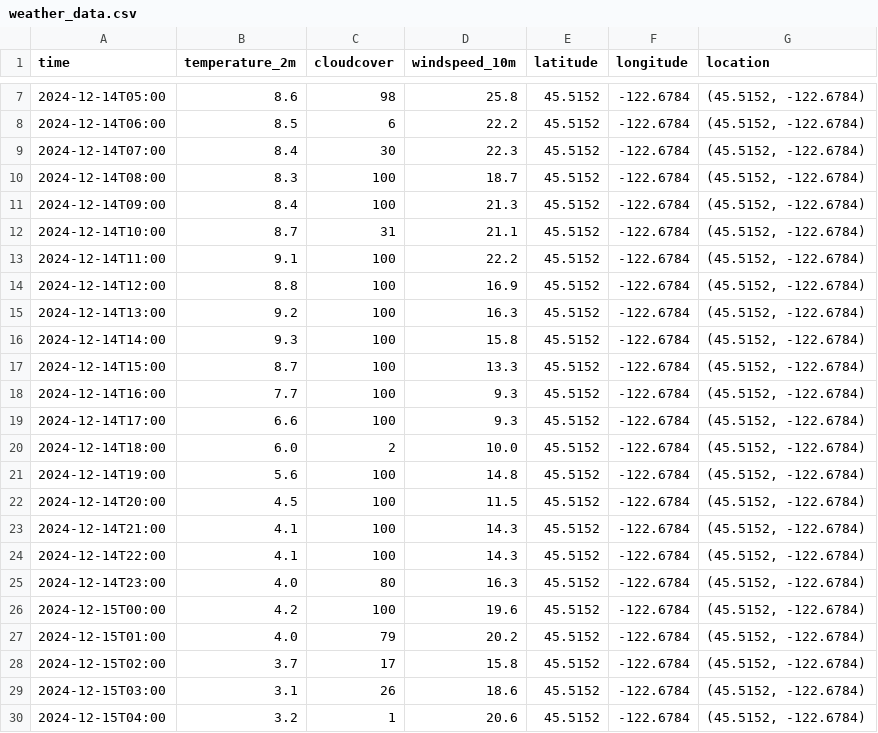
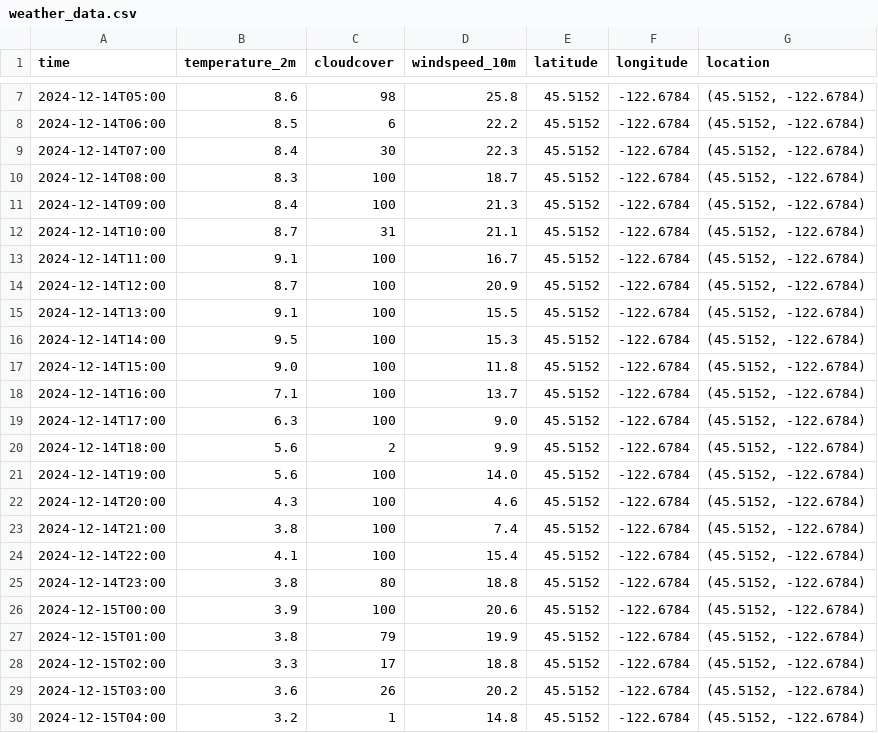
Before and after one commit to pinstripezebra/forecasting, a CSV file: app_development/Data/weather_data.csv, drawn as a sheet; only a part is shown, gaps mark what is left out; the diff covers the shown part only.

```diff
--- a/app_development/Data/weather_data.csv
+++ b/app_development/Data/weather_data.csv
@@ -12,19 +12,19 @@ time,temperature_2m,cloudcover,windspeed_10m,latitude,longitude,location
 2024-12-14T10:00,8.7,31,21.1,45.5152,-122.6784,"(45.5152, -122.6784)"
-2024-12-14T11:00,9.1,100,22.2,45.5152,-122.6784,"(45.5152, -122.6784)"
-2024-12-14T12:00,8.8,100,16.9,45.5152,-122.6784,"(45.5152, -122.6784)"
-2024-12-14T13:00,9.2,100,16.3,45.5152,-122.6784,"(45.5152, -122.6784)"
-2024-12-14T14:00,9.3,100,15.8,45.5152,-122.6784,"(45.5152, -122.6784)"
-2024-12-14T15:00,8.7,100,13.3,45.5152,-122.6784,"(45.5152, -122.6784)"
-2024-12-14T16:00,7.7,100,9.3,45.5152,-122.6784,"(45.5152, -122.6784)"
-2024-12-14T17:00,6.6,100,9.3,45.5152,-122.6784,"(45.5152, -122.6784)"
-2024-12-14T18:00,6.0,2,10.0,45.5152,-122.6784,"(45.5152, -122.6784)"
-2024-12-14T19:00,5.6,100,14.8,45.5152,-122.6784,"(45.5152, -122.6784)"
-2024-12-14T20:00,4.5,100,11.5,45.5152,-122.6784,"(45.5152, -122.6784)"
-2024-12-14T21:00,4.1,100,14.3,45.5152,-122.6784,"(45.5152, -122.6784)"
-2024-12-14T22:00,4.1,100,14.3,45.5152,-122.6784,"(45.5152, -122.6784)"
-2024-12-14T23:00,4.0,80,16.3,45.5152,-122.6784,"(45.5152, -122.6784)"
-2024-12-15T00:00,4.2,100,19.6,45.5152,-122.6784,"(45.5152, -122.6784)"
-2024-12-15T01:00,4.0,79,20.2,45.5152,-122.6784,"(45.5152, -122.6784)"
-2024-12-15T02:00,3.7,17,15.8,45.5152,-122.6784,"(45.5152, -122.6784)"
-2024-12-15T03:00,3.1,26,18.6,45.5152,-122.6784,"(45.5152, -122.6784)"
-2024-12-15T04:00,3.2,1,20.6,45.5152,-122.6784,"(45.5152, -122.6784)"
+2024-12-14T11:00,9.1,100,16.7,45.5152,-122.6784,"(45.5152, -122.6784)"
+2024-12-14T12:00,8.7,100,20.9,45.5152,-122.6784,"(45.5152, -122.6784)"
+2024-12-14T13:00,9.1,100,15.5,45.5152,-122.6784,"(45.5152, -122.6784)"
+2024-12-14T14:00,9.5,100,15.3,45.5152,-122.6784,"(45.5152, -122.6784)"
+2024-12-14T15:00,9.0,100,11.8,45.5152,-122.6784,"(45.5152, -122.6784)"
+2024-12-14T16:00,7.1,100,13.7,45.5152,-122.6784,"(45.5152, -122.6784)"
+2024-12-14T17:00,6.3,100,9.0,45.5152,-122.6784,"(45.5152, -122.6784)"
+2024-12-14T18:00,5.6,2,9.9,45.5152,-122.6784,"(45.5152, -122.6784)"
+2024-12-14T19:00,5.6,100,14.0,45.5152,-122.6784,"(45.5152, -122.6784)"
+2024-12-14T20:00,4.3,100,4.6,45.5152,-122.6784,"(45.5152, -122.6784)"
+2024-12-14T21:00,3.8,100,7.4,45.5152,-122.6784,"(45.5152, -122.6784)"
+2024-12-14T22:00,4.1,100,15.4,45.5152,-122.6784,"(45.5152, -122.6784)"
+2024-12-14T23:00,3.8,80,18.8,45.5152,-122.6784,"(45.5152, -122.6784)"
+2024-12-15T00:00,3.9,100,20.6,45.5152,-122.6784,"(45.5152, -122.6784)"
+2024-12-15T01:00,3.8,79,19.9,45.5152,-122.6784,"(45.5152, -122.6784)"
+2024-12-15T02:00,3.3,17,18.8,45.5152,-122.6784,"(45.5152, -122.6784)"
+2024-12-15T03:00,3.6,26,20.2,45.5152,-122.6784,"(45.5152, -122.6784)"
+2024-12-15T04:00,3.2,1,14.8,45.5152,-122.6784,"(45.5152, -122.6784)"
```
Also changed, not shown: 29 edited cells elsewhere in this file, 3 other files.
